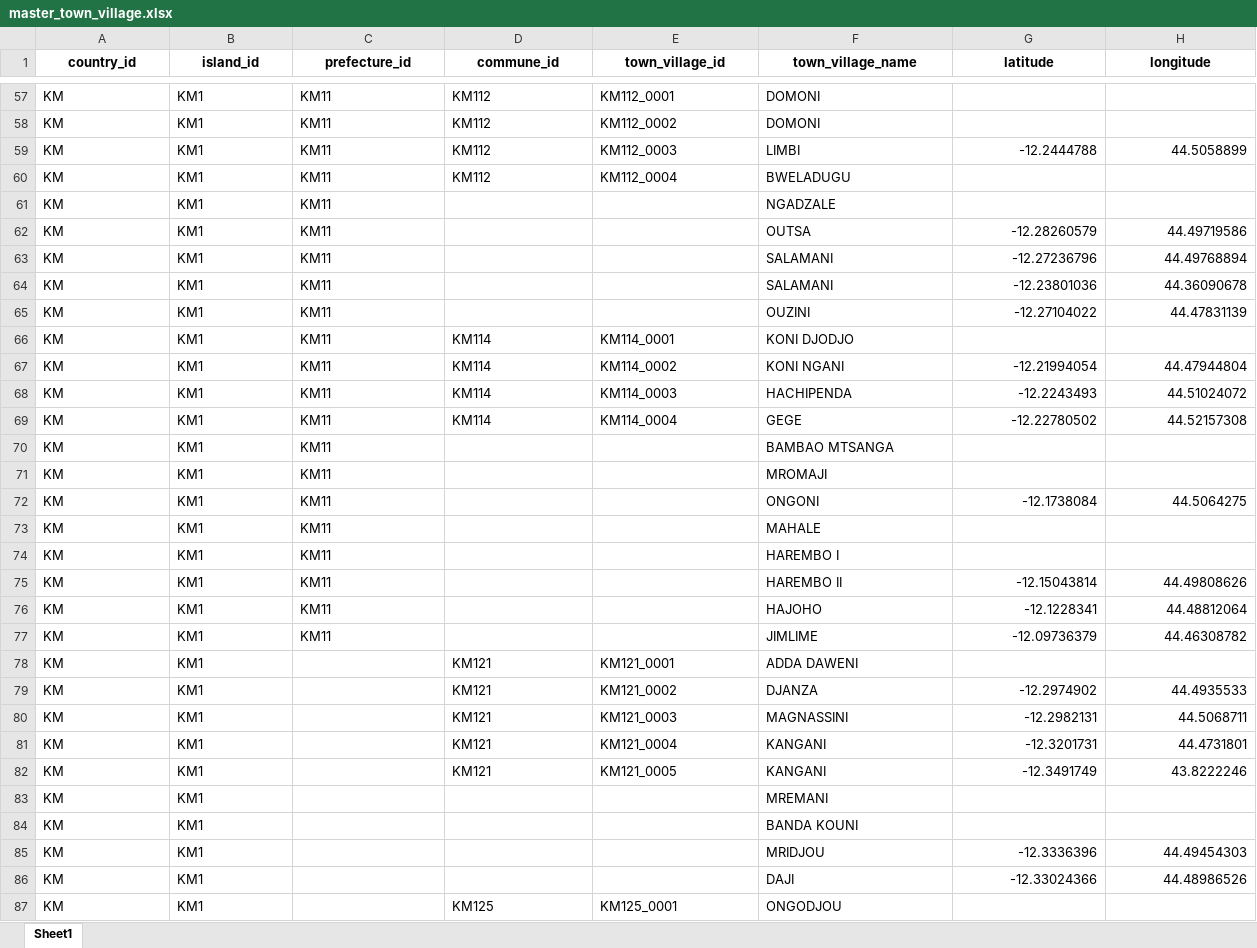
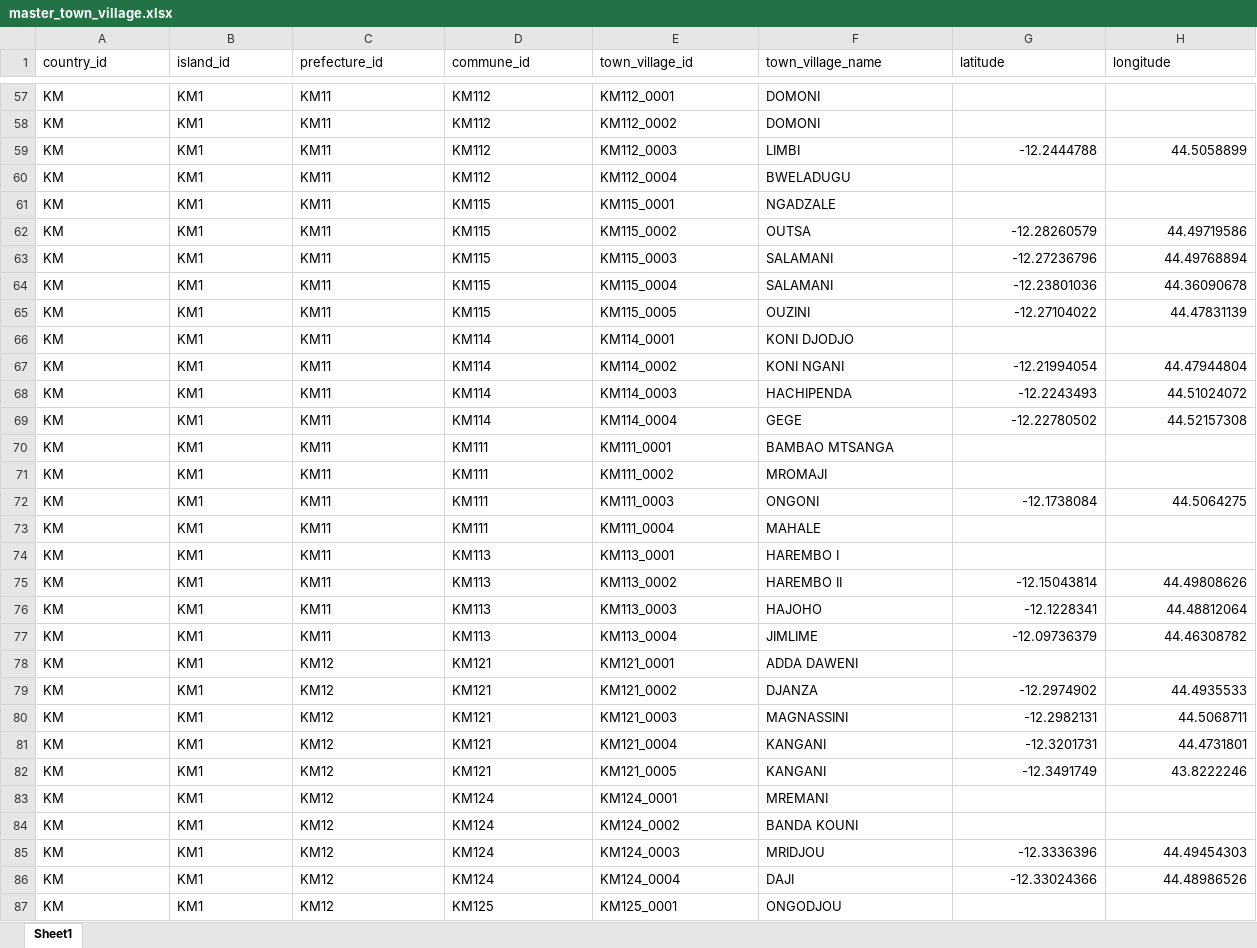
Before and after one commit to hhousni/Comoros-demographics, an Excel workbook: masters/master_town_village.xlsx, sheet Sheet1, drawn as a sheet; only a part is shown, gaps mark what is left out; values as stored, in another font and other column widths than the file's, no borders; the diff covers the shown part only; the diff names each change by its address in the sheet, - before the commit and + after, or states it on an @@ line.

```diff
--- a/masters/master_town_village.xlsx (sheet Sheet1)
+++ b/masters/master_town_village.xlsx (sheet Sheet1)
@@ A1:H1 bold: on → off, alignment: center → left @@
-D61:D65 (commune_id): (empty)
+D61:D65 (commune_id): KM115
-E61 (town_village_id): (empty)
+E61 (town_village_id): KM115_0001
-E62 (town_village_id): (empty)
+E62 (town_village_id): KM115_0002
-E63 (town_village_id): (empty)
+E63 (town_village_id): KM115_0003
-E64 (town_village_id): (empty)
+E64 (town_village_id): KM115_0004
-E65 (town_village_id): (empty)
+E65 (town_village_id): KM115_0005
-D70:D73 (commune_id): (empty)
+D70:D73 (commune_id): KM111
-E70 (town_village_id): (empty)
+E70 (town_village_id): KM111_0001
-E71 (town_village_id): (empty)
+E71 (town_village_id): KM111_0002
-E72 (town_village_id): (empty)
+E72 (town_village_id): KM111_0003
-E73 (town_village_id): (empty)
+E73 (town_village_id): KM111_0004
-D74:D77 (commune_id): (empty)
+D74:D77 (commune_id): KM113
-E74 (town_village_id): (empty)
+E74 (town_village_id): KM113_0001
-E75 (town_village_id): (empty)
+E75 (town_village_id): KM113_0002
-E76 (town_village_id): (empty)
+E76 (town_village_id): KM113_0003
-E77 (town_village_id): (empty)
+E77 (town_village_id): KM113_0004
-C78:C87 (prefecture_id): (empty)
+C78:C87 (prefecture_id): KM12
-D83:D86 (commune_id): (empty)
+D83:D86 (commune_id): KM124
-E83 (town_village_id): (empty)
+E83 (town_village_id): KM124_0001
-E84 (town_village_id): (empty)
+E84 (town_village_id): KM124_0002
-E85 (town_village_id): (empty)
+E85 (town_village_id): KM124_0003
-E86 (town_village_id): (empty)
+E86 (town_village_id): KM124_0004
```
Also changed, not shown: 133 edited cells elsewhere in this sheet, 1 other file.
